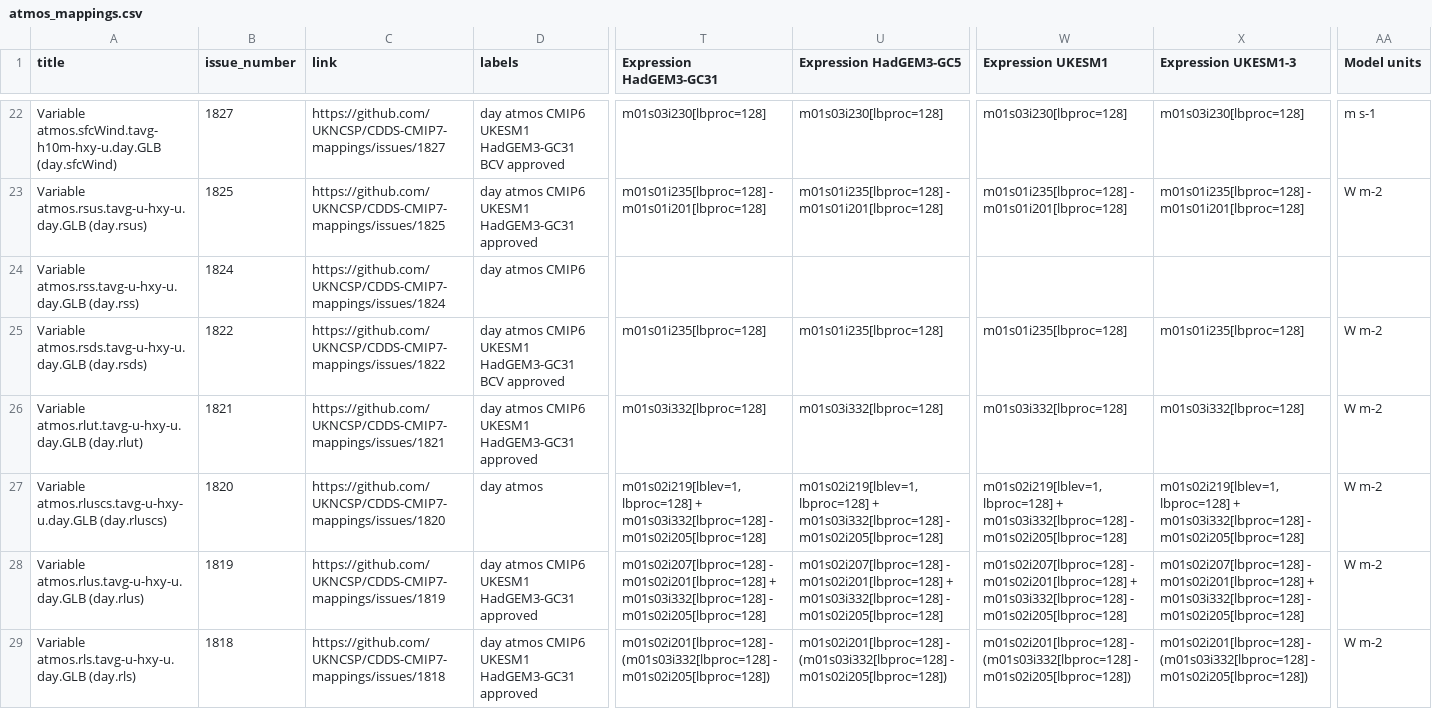
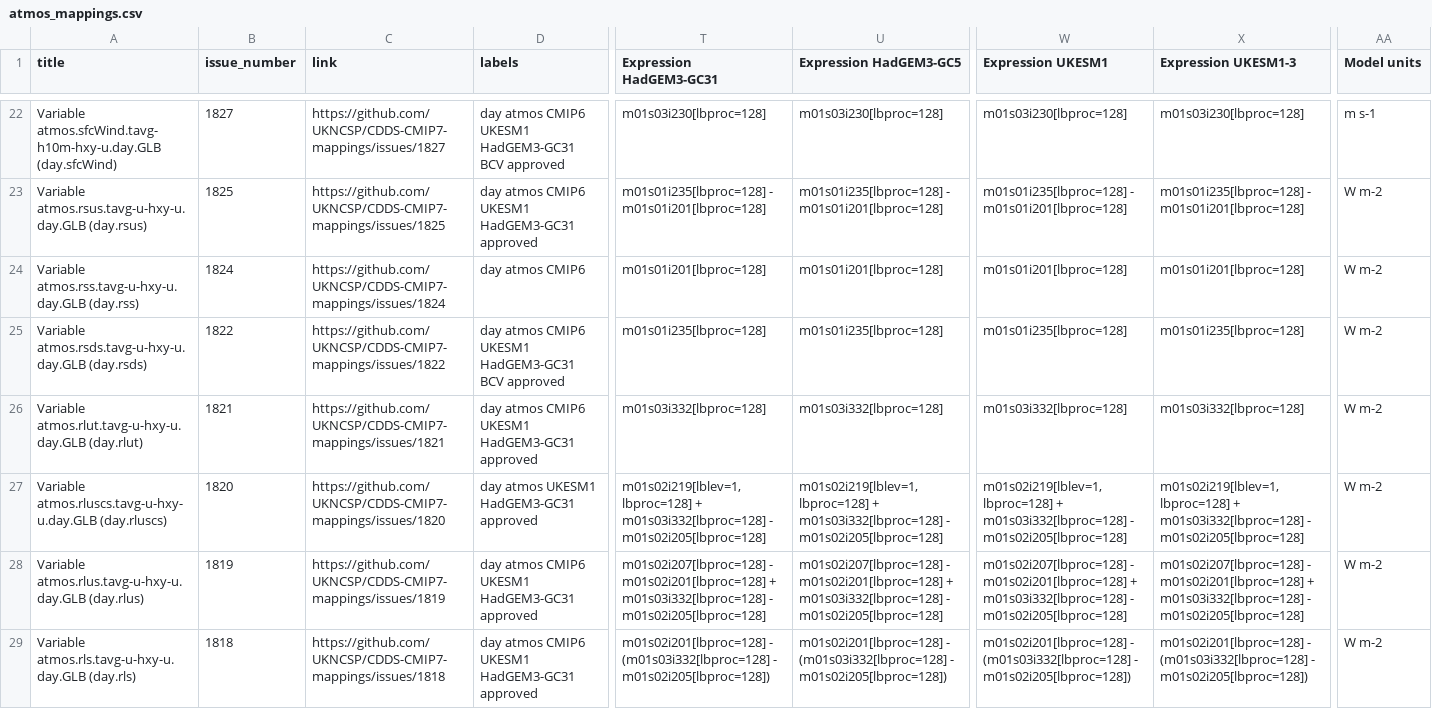
Before and after one commit to UKNCSP/CDDS-CMIP7-mappings, a CSV file: data/atmos_mappings.csv, drawn as a sheet; only a part is shown, gaps mark what is left out; the diff names each change by its address in the sheet, - before the commit and + after, or states it on an @@ line.

```diff
--- a/data/atmos_mappings.csv
+++ b/data/atmos_mappings.csv
-T24 (Expression HadGEM3-GC31): (empty)
+T24 (Expression HadGEM3-GC31): m01s01i201[lbproc=128]
-U24 (Expression HadGEM3-GC5): (empty)
+U24 (Expression HadGEM3-GC5): m01s01i201[lbproc=128]
-W24 (Expression UKESM1): (empty)
+W24 (Expression UKESM1): m01s01i201[lbproc=128]
-X24 (Expression UKESM1-3): (empty)
+X24 (Expression UKESM1-3): m01s01i201[lbproc=128]
-AA24 (Model units): (empty)
+AA24 (Model units): W m-2
-D27 (labels): day atmos
+D27 (labels): day atmos UKESM1 HadGEM3-GC31 approved
```
Also changed, not shown: data/atmos_mappings_CMIP6.csv, data/atmos_mappings_new.csv, 3 other files.
